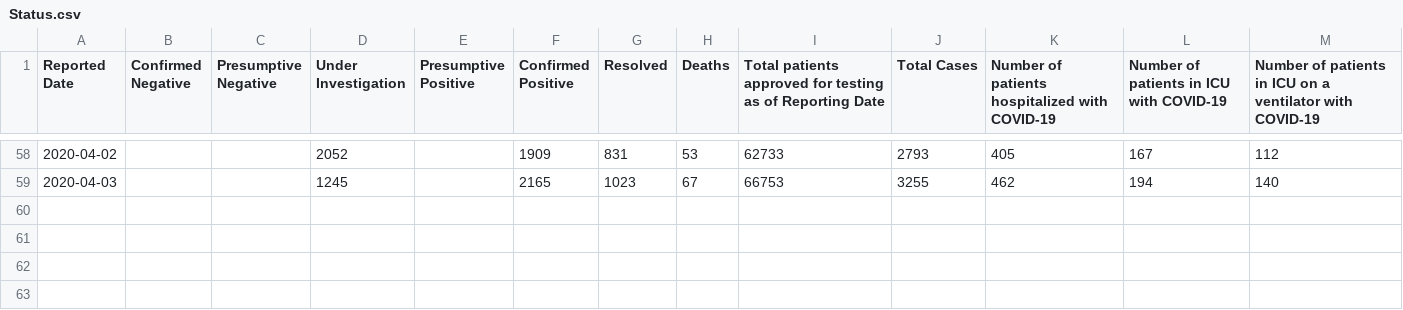
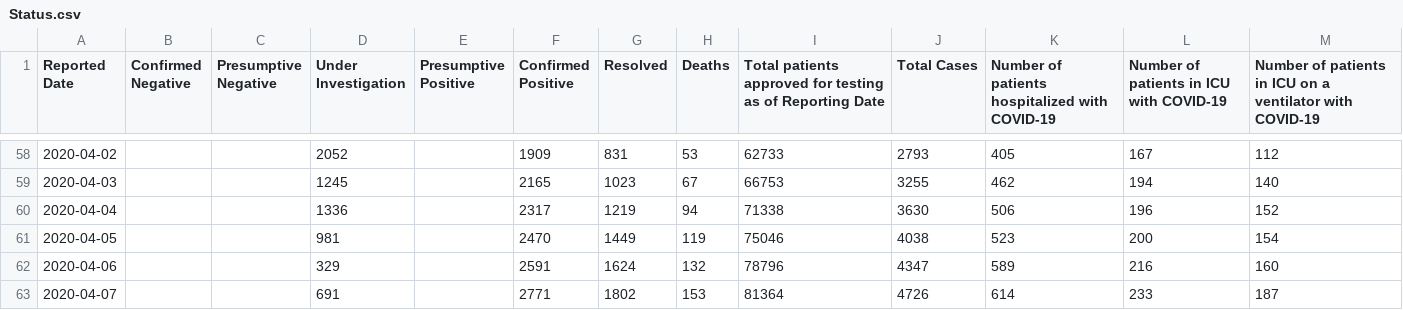
Before and after one commit to SophiaHe/covid19_work, a CSV file: Ontario Data/Status.csv, drawn as a sheet; only a part is shown, gaps mark what is left out.

```diff
--- a/Ontario Data/Status.csv
+++ b/Ontario Data/Status.csv
@@ -59 +59,5 @@ Reported Date,Confirmed Negative,Presumptive Negative,Under Investigation,Presum
 2020-04-03,,,1245,,2165,1023,67,66753,3255,462,194,140
+2020-04-04,,,1336,,2317,1219,94,71338,3630,506,196,152
+2020-04-05,,,981,,2470,1449,119,75046,4038,523,200,154
+2020-04-06,,,329,,2591,1624,132,78796,4347,589,216,160
+2020-04-07,,,691,,2771,1802,153,81364,4726,614,233,187
```
Also changed, not shown: 1 other file.
